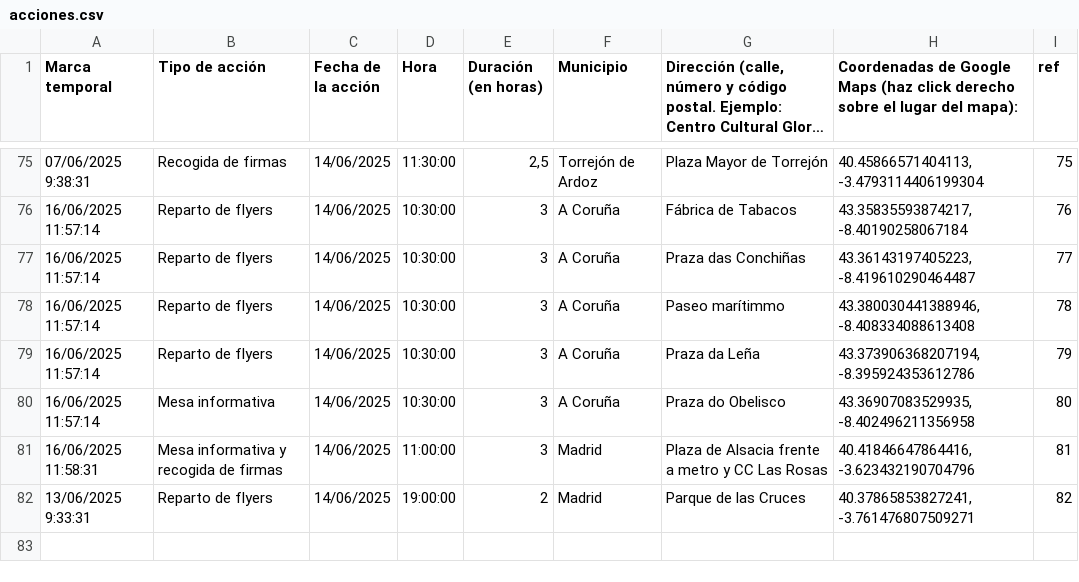
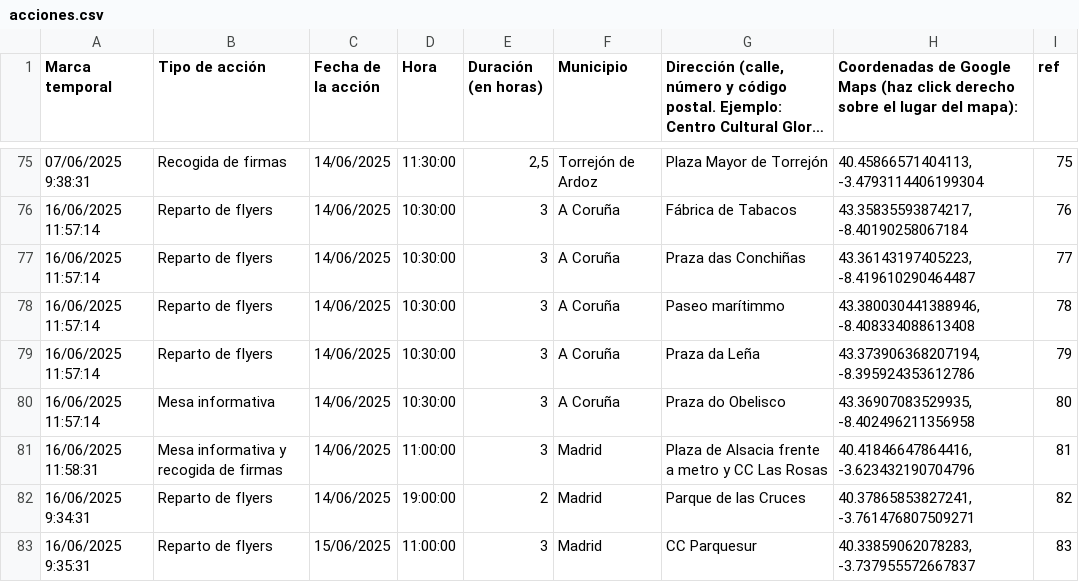
Before and after one commit to SumarIT/mapa-reduccion-jornada, a CSV file: data/acciones.csv, drawn as a sheet; only a part is shown, gaps mark what is left out; long unchanged cells end in …; the diff names each change by its address in the sheet, - before the commit and + after, or states it on an @@ line.

Commit message:
Update acciones.csv

```diff
--- a/data/acciones.csv
+++ b/data/acciones.csv
-A82 (Marca temporal): 13/06/2025 9:33:31
+A82 (Marca temporal): 16/06/2025 9:34:31
+row 83: 16/06/2025 9:35:31 | Reparto de flyers | 15/06/2025 | 11:00:00 | 3 | Madrid | CC Parquesur | 40.33859062078283, -3.737955572667837 | 83
```
